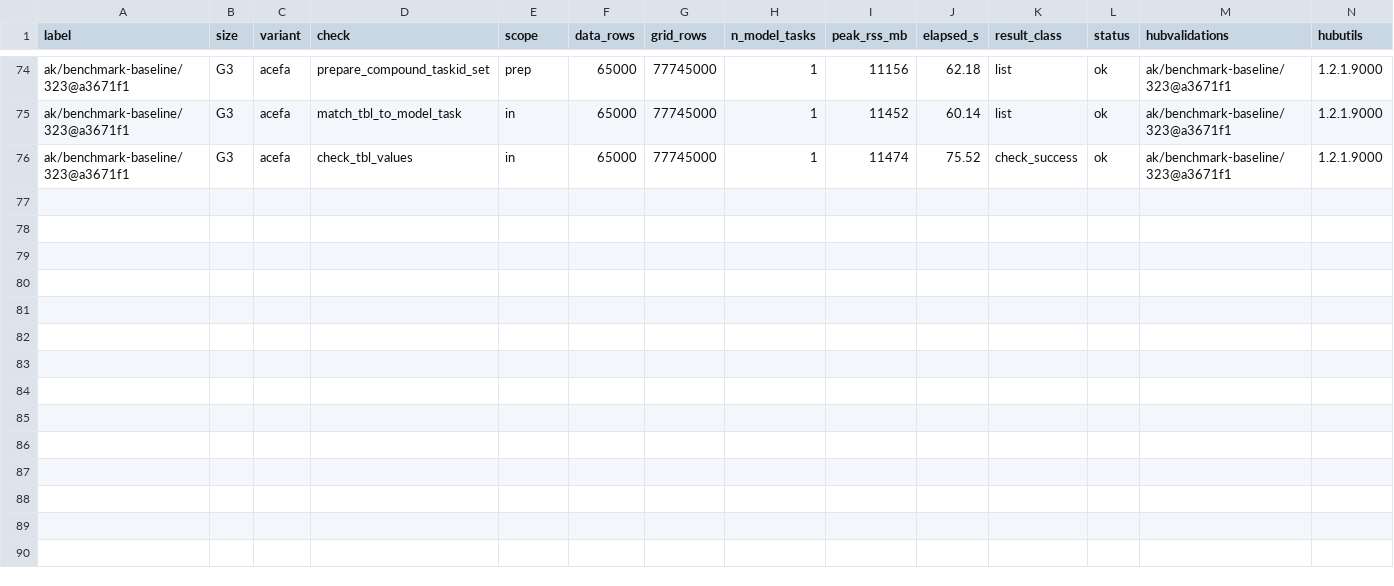
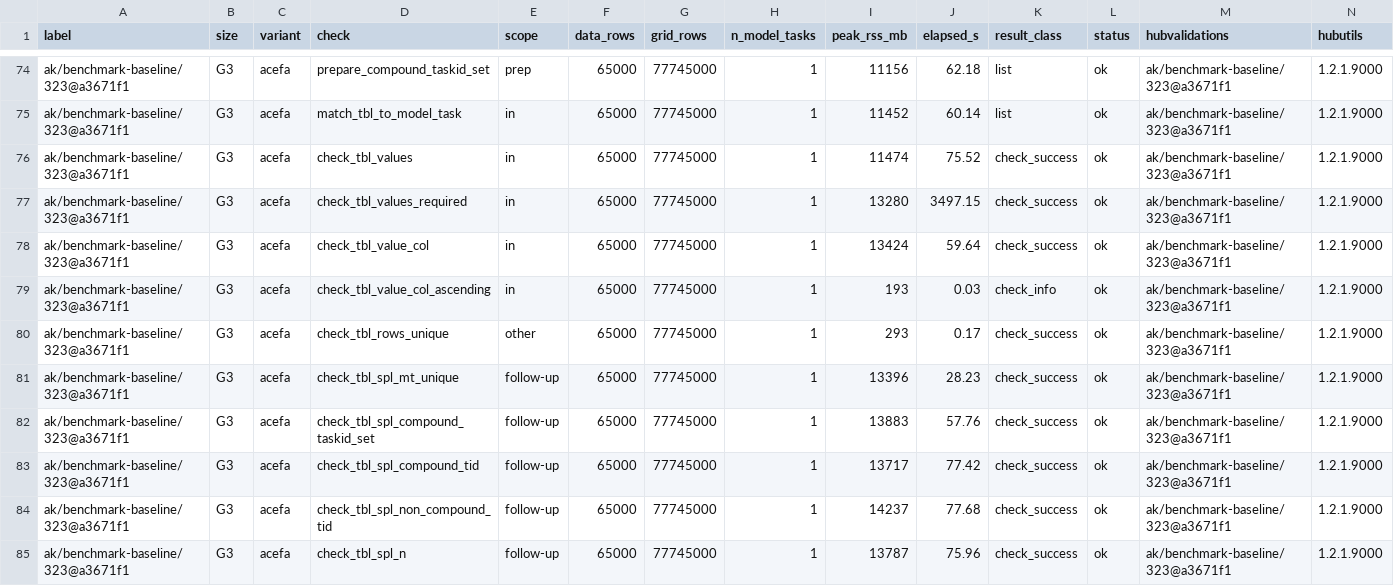
Before and after one commit to hubverse-org/hubValidations, a CSV file: _benchmark/peak-results.csv, drawn as a sheet; only a part is shown, gaps mark what is left out; rows hold the shown columns only; the diff names each change by its address in the sheet, - before the commit and + after, or states it on an @@ line.

```diff
--- a/_benchmark/peak-results.csv
+++ b/_benchmark/peak-results.csv
+row 77: ak/benchmark-baseline/323@a3671f1 | G3 | acefa | check_tbl_values_required | in | 65000 | 77745000 | 1 | 13280 | 3497.15 | check_success | ok | ak/benchmark-baseline/323@a3671f1 | 1.2.1.9000
+row 78: ak/benchmark-baseline/323@a3671f1 | G3 | acefa | check_tbl_value_col | in | 65000 | 77745000 | 1 | 13424 | 59.64 | check_success | ok | ak/benchmark-baseline/323@a3671f1 | 1.2.1.9000
+row 79: ak/benchmark-baseline/323@a3671f1 | G3 | acefa | check_tbl_value_col_ascending | in | 65000 | 77745000 | 1 | 193 | 0.03 | check_info | ok | ak/benchmark-baseline/323@a3671f1 | 1.2.1.9000
+row 80: ak/benchmark-baseline/323@a3671f1 | G3 | acefa | check_tbl_rows_unique | other | 65000 | 77745000 | 1 | 293 | 0.17 | check_success | ok | ak/benchmark-baseline/323@a3671f1 | 1.2.1.9000
+row 81: ak/benchmark-baseline/323@a3671f1 | G3 | acefa | check_tbl_spl_mt_unique | follow-up | 65000 | 77745000 | 1 | 13396 | 28.23 | check_success | ok | ak/benchmark-baseline/323@a3671f1 | 1.2.1.9000
+row 82: ak/benchmark-baseline/323@a3671f1 | G3 | acefa | check_tbl_spl_compound_taskid_set | follow-up | 65000 | 77745000 | 1 | 13883 | 57.76 | check_success | ok | ak/benchmark-baseline/323@a3671f1 | 1.2.1.9000
+row 83: ak/benchmark-baseline/323@a3671f1 | G3 | acefa | check_tbl_spl_compound_tid | follow-up | 65000 | 77745000 | 1 | 13717 | 77.42 | check_success | ok | ak/benchmark-baseline/323@a3671f1 | 1.2.1.9000
+row 84: ak/benchmark-baseline/323@a3671f1 | G3 | acefa | check_tbl_spl_non_compound_tid | follow-up | 65000 | 77745000 | 1 | 14237 | 77.68 | check_success | ok | ak/benchmark-baseline/323@a3671f1 | 1.2.1.9000
+row 85: ak/benchmark-baseline/323@a3671f1 | G3 | acefa | check_tbl_spl_n | follow-up | 65000 | 77745000 | 1 | 13787 | 75.96 | check_success | ok | ak/benchmark-baseline/323@a3671f1 | 1.2.1.9000
```
Also changed, not shown: 2 other files.
